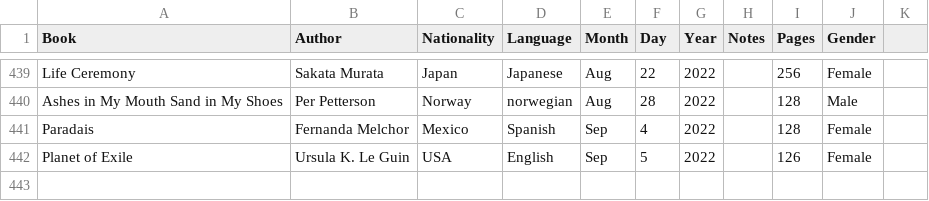
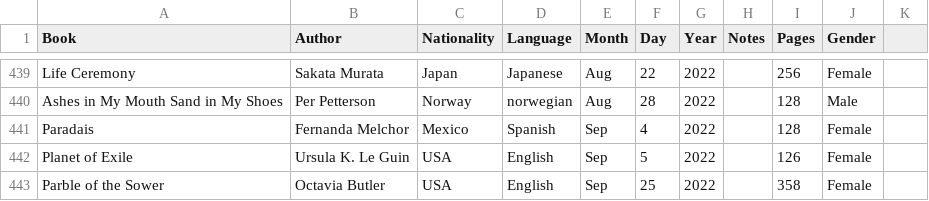
Before and after one commit to davidbrae/books, a CSV file: Books.csv, drawn as a sheet; only a part is shown, gaps mark what is left out.

Commit message:
Update Books.csv

```diff
--- a/Books.csv
+++ b/Books.csv
@@ -442 +442,2 @@ Paradais,Fernanda Melchor,Mexico,Spanish,Sep,4,2022,,128,Female,
 Planet of Exile,Ursula K. Le Guin,USA,English,Sep,5,2022,,126,Female,
+Parble of the Sower,Octavia Butler,USA,English,Sep,25,2022,,358,Female,
```
